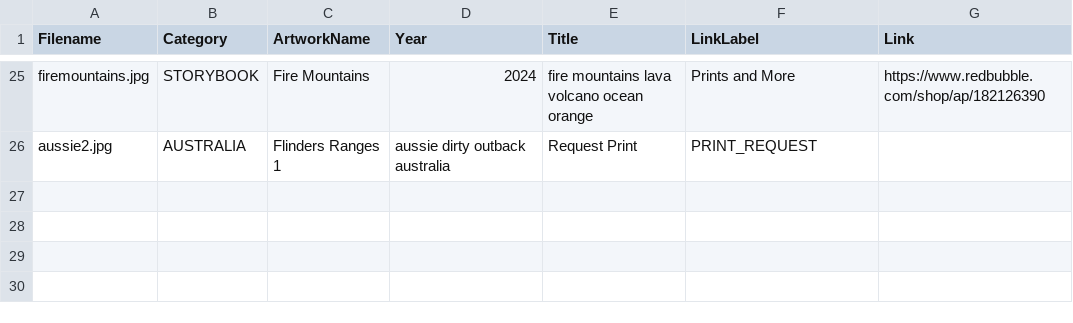
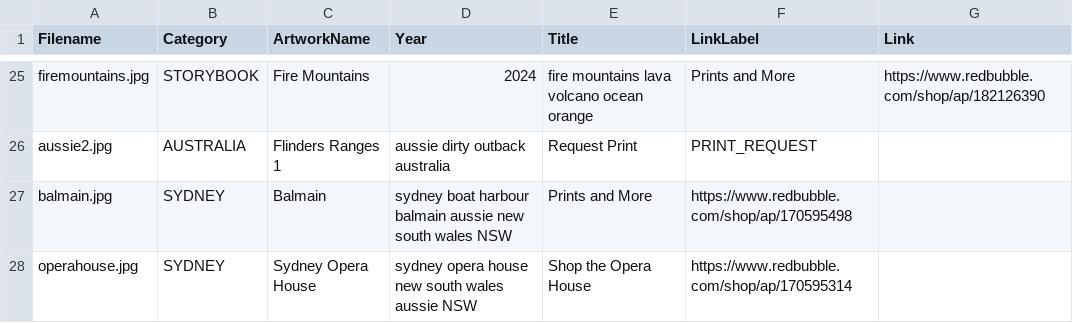
Before and after one commit to azzurroarts/illustrations, a CSV file: art.csv, drawn as a sheet; only a part is shown, gaps mark what is left out; the diff names each change by its address in the sheet, - before the commit and + after, or states it on an @@ line.

Commit message:
Update art.csv

```diff
--- a/art.csv
+++ b/art.csv
+row 27: balmain.jpg | SYDNEY | Balmain | sydney boat harbour balmain aussie new south wales NSW | Prints and More | https://www.redbubble.com/shop/ap/170595498
+row 28: operahouse.jpg | SYDNEY | Sydney Opera House | sydney opera house new south wales aussie NSW | Shop the Opera House | https://www.redbubble.com/shop/ap/170595314
```
